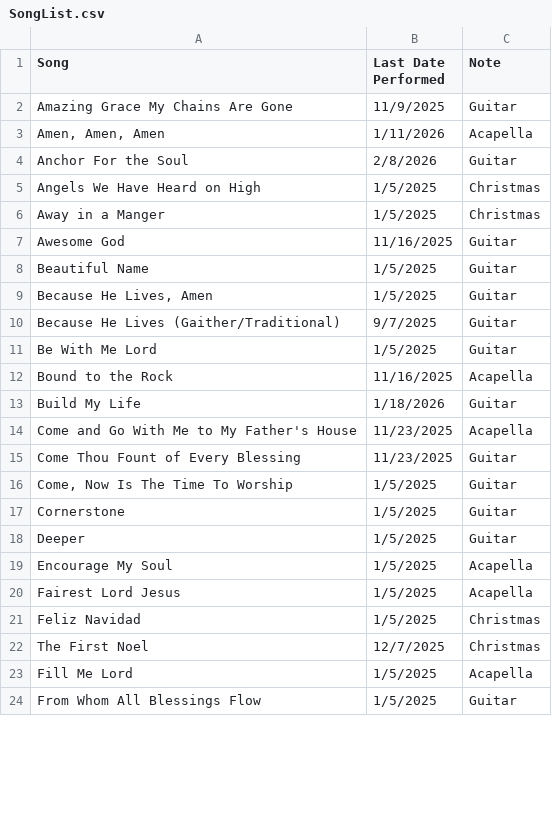
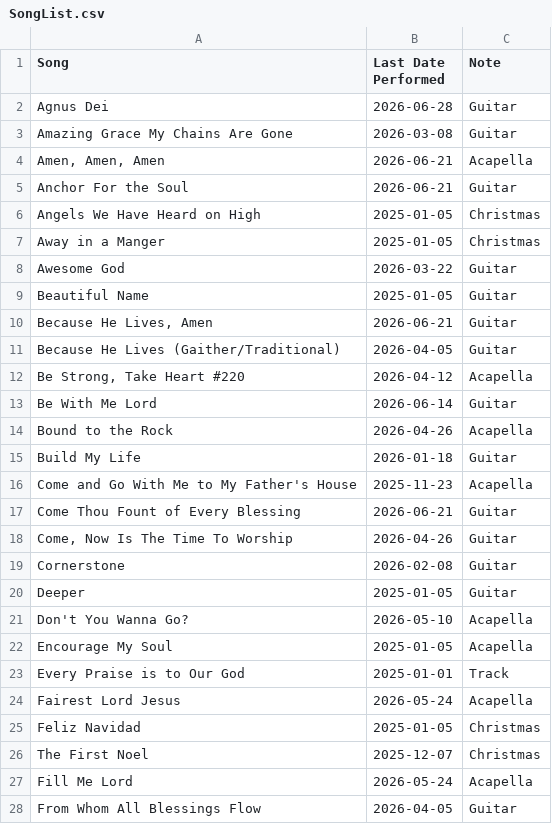
Before and after one commit to pupusapower/WorshipMinistry, a CSV file: SongList.csv, drawn as a sheet; only a part is shown; the diff covers the shown part only.

Commit message:
Song list from 24 july

```diff
--- a/SongList.csv
+++ b/SongList.csv
@@ -1,24 +1,28 @@
 Song,Last Date Performed,Note
-Amazing Grace My Chains Are Gone,11/9/2025,Guitar
-"Amen, Amen, Amen",1/11/2026,Acapella
-Anchor For the Soul,2/8/2026,Guitar
-Angels We Have Heard on High,1/5/2025,Christmas
-Away in a Manger,1/5/2025,Christmas
-Awesome God,11/16/2025,Guitar
-Beautiful Name,1/5/2025,Guitar
-"Because He Lives, Amen",1/5/2025,Guitar
-Because He Lives (Gaither/Traditional),9/7/2025,Guitar
-Be With Me Lord,1/5/2025,Guitar
-Bound to the Rock,11/16/2025,Acapella
-Build My Life,1/18/2026,Guitar
-Come and Go With Me to My Father's House,11/23/2025,Acapella
-Come Thou Fount of Every Blessing,11/23/2025,Guitar
-"Come, Now Is The Time To Worship",1/5/2025,Guitar
-Cornerstone,1/5/2025,Guitar
-Deeper,1/5/2025,Guitar
-Encourage My Soul,1/5/2025,Acapella
-Fairest Lord Jesus,1/5/2025,Acapella
-Feliz Navidad,1/5/2025,Christmas
-The First Noel,12/7/2025,Christmas
-Fill Me Lord,1/5/2025,Acapella
-From Whom All Blessings Flow,1/5/2025,Guitar
+Agnus Dei,2026-06-28,Guitar
+Amazing Grace My Chains Are Gone,2026-03-08,Guitar
+"Amen, Amen, Amen",2026-06-21,Acapella
+Anchor For the Soul,2026-06-21,Guitar
+Angels We Have Heard on High,2025-01-05,Christmas
+Away in a Manger,2025-01-05,Christmas
+Awesome God,2026-03-22,Guitar
+Beautiful Name,2025-01-05,Guitar
+"Because He Lives, Amen",2026-06-21,Guitar
+Because He Lives (Gaither/Traditional),2026-04-05,Guitar
+"Be Strong, Take Heart #220",2026-04-12,Acapella
+Be With Me Lord,2026-06-14,Guitar
+Bound to the Rock,2026-04-26,Acapella
+Build My Life,2026-01-18,Guitar
+Come and Go With Me to My Father's House,2025-11-23,Acapella
+Come Thou Fount of Every Blessing,2026-06-21,Guitar
+"Come, Now Is The Time To Worship",2026-04-26,Guitar
+Cornerstone,2026-02-08,Guitar
+Deeper,2025-01-05,Guitar
+Don't You Wanna Go?,2026-05-10,Acapella
+Encourage My Soul,2025-01-05,Acapella
+Every Praise is to Our God,2025-01-01,Track
+Fairest Lord Jesus,2026-05-24,Acapella
+Feliz Navidad,2025-01-05,Christmas
+The First Noel,2025-12-07,Christmas
+Fill Me Lord,2026-05-24,Acapella
+From Whom All Blessings Flow,2026-04-05,Guitar
```
Also changed, not shown: 15 added rows and 92 edited cells elsewhere in this file.
